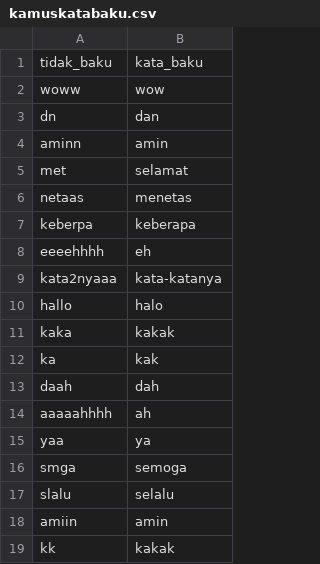
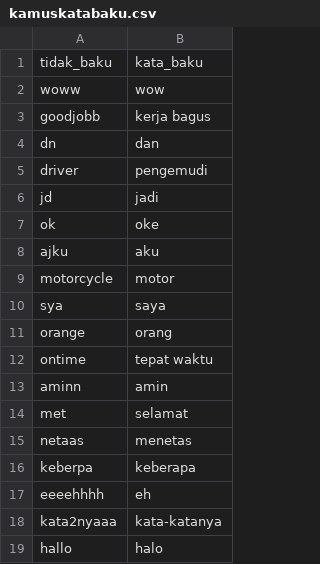
Before and after one commit to mariayunita633-pixel/kamus_kata_baku, a CSV file: kamuskatabaku.csv, drawn as a sheet; only a part is shown; the shorter side is filled out with more unchanged rows; the diff names each change by its address in the sheet, - before the commit and + after, or states it on an @@ line.

Commit message:
kamuskatabaku.csv

```diff
--- a/kamuskatabaku.csv
+++ b/kamuskatabaku.csv
+row 3: goodjobb | kerja bagus
+row 5: driver | pengemudi
+row 6: jd | jadi
+row 7: ok | oke
+row 8: ajku | aku
+row 9: motorcycle | motor
+row 10: sya | saya
+row 11: orange | orang
+row 12: ontime | tepat waktu
```
